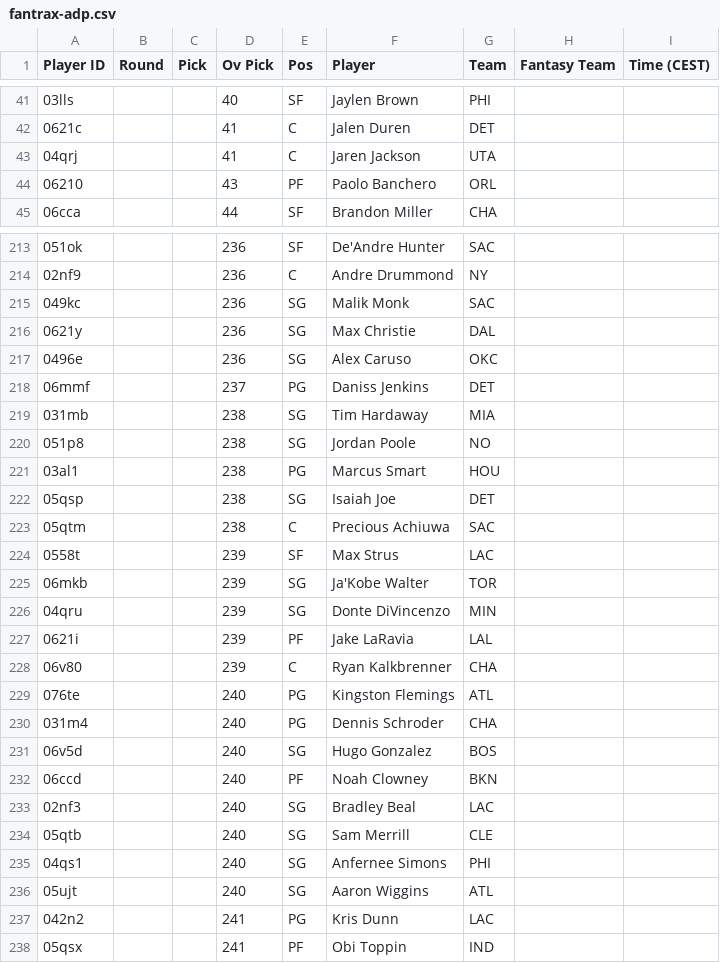
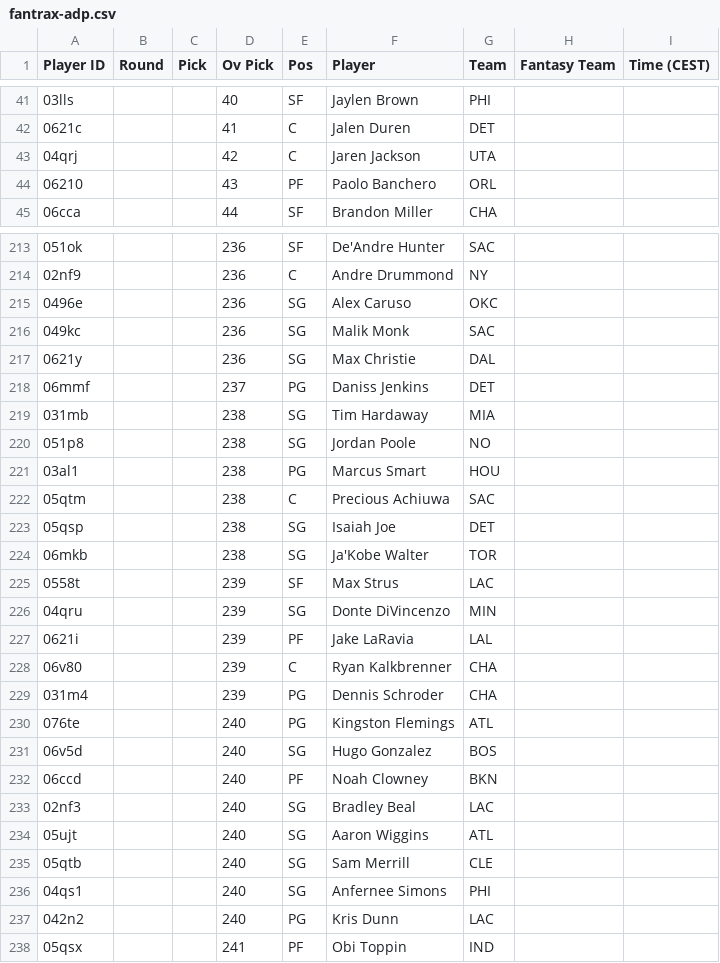
Before and after one commit to Pizzaratops/MFHFBs-NBA-Projections, a CSV file: data/fantrax-adp.csv, drawn as a sheet; only a part is shown, gaps mark what is left out; the diff covers the shown part only.

```diff
--- a/data/fantrax-adp.csv
+++ b/data/fantrax-adp.csv
@@ -42,3 +42,3 @@
 "0621c","","","41","C","Jalen Duren","DET","",""
-"04qrj","","","41","C","Jaren Jackson","UTA","",""
+"04qrj","","","42","C","Jaren Jackson","UTA","",""
 "06210","","","43","PF","Paolo Banchero","ORL","",""
@@ -214,5 +214,5 @@
 "02nf9","","","236","C","Andre Drummond","NY","",""
+"0496e","","","236","SG","Alex Caruso","OKC","",""
 "049kc","","","236","SG","Malik Monk","SAC","",""
 "0621y","","","236","SG","Max Christie","DAL","",""
-"0496e","","","236","SG","Alex Caruso","OKC","",""
 "06mmf","","","237","PG","Daniss Jenkins","DET","",""
@@ -221,6 +221,6 @@
 "03al1","","","238","PG","Marcus Smart","HOU","",""
+"05qtm","","","238","C","Precious Achiuwa","SAC","",""
 "05qsp","","","238","SG","Isaiah Joe","DET","",""
-"05qtm","","","238","C","Precious Achiuwa","SAC","",""
+"06mkb","","","238","SG","Ja'Kobe Walter","TOR","",""
 "0558t","","","239","SF","Max Strus","LAC","",""
-"06mkb","","","239","SG","Ja'Kobe Walter","TOR","",""
 "04qru","","","239","SG","Donte DiVincenzo","MIN","",""
@@ -228,4 +228,4 @@
 "06v80","","","239","C","Ryan Kalkbrenner","CHA","",""
+"031m4","","","239","PG","Dennis Schroder","CHA","",""
 "076te","","","240","PG","Kingston Flemings","ATL","",""
-"031m4","","","240","PG","Dennis Schroder","CHA","",""
 "06v5d","","","240","SG","Hugo Gonzalez","BOS","",""
@@ -233,6 +233,6 @@
 "02nf3","","","240","SG","Bradley Beal","LAC","",""
+"05ujt","","","240","SG","Aaron Wiggins","ATL","",""
 "05qtb","","","240","SG","Sam Merrill","CLE","",""
 "04qs1","","","240","SG","Anfernee Simons","PHI","",""
-"05ujt","","","240","SG","Aaron Wiggins","ATL","",""
-"042n2","","","241","PG","Kris Dunn","LAC","",""
+"042n2","","","240","PG","Kris Dunn","LAC","",""
 "05qsx","","","241","PF","Obi Toppin","IND","",""
```
Also changed, not shown: 18 moved rows and 14 edited cells elsewhere in this file, 1 other file.
